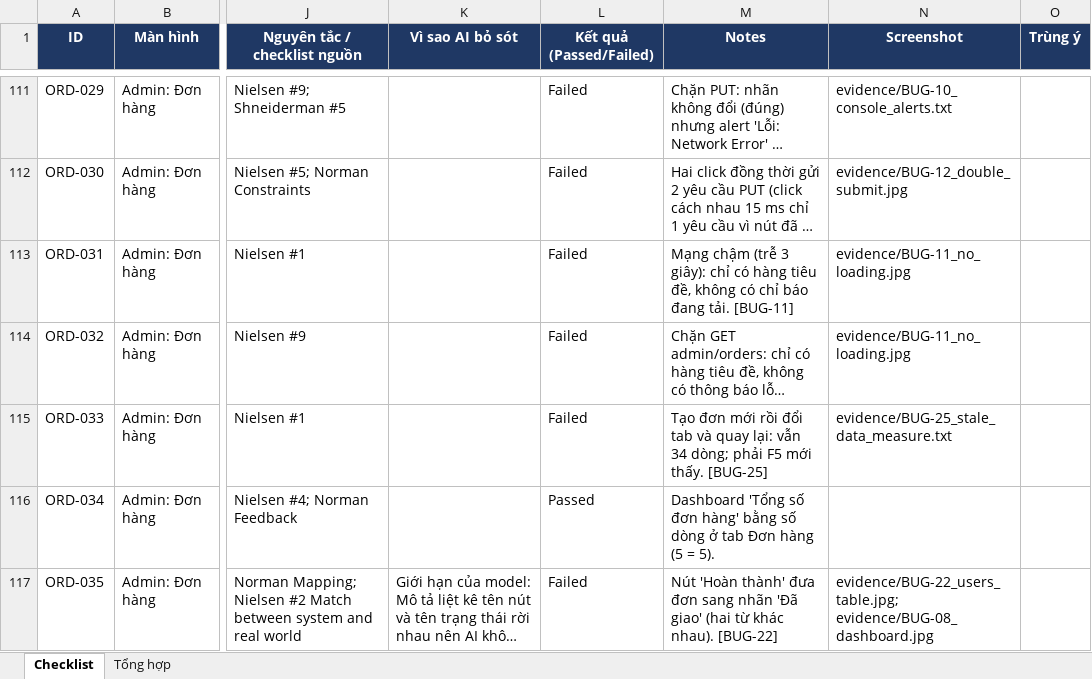
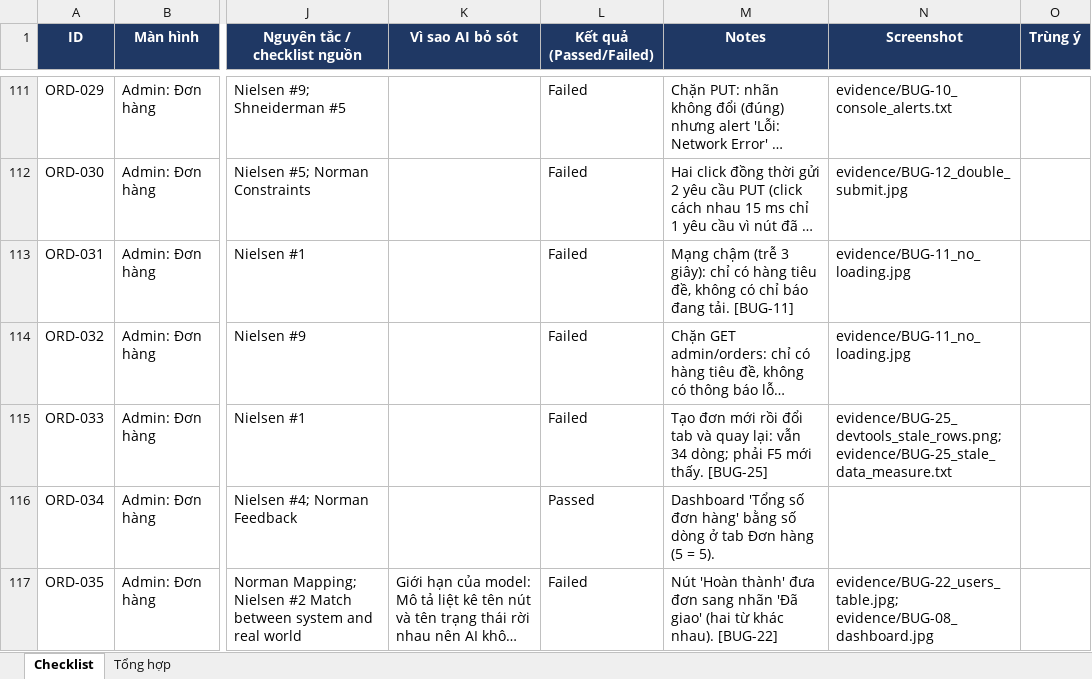
Before and after one commit to minhthang2k5/eshop-sut, an Excel workbook: hw03/checklist/GUI_Checklist.xlsx, sheet Checklist, drawn as a sheet; only a part is shown, gaps mark what is left out; long unchanged cells end in …; values as stored, in another font and other column widths than the file's, no borders; conditional formats not drawn; the diff covers the shown part only; the diff names each change by its address in the sheet, - before the commit and + after, or states it on an @@ line.

```diff
--- a/hw03/checklist/GUI_Checklist.xlsx (sheet Checklist)
+++ b/hw03/checklist/GUI_Checklist.xlsx (sheet Checklist)
-N115 (Screenshot): evidence/BUG-25_stale_data_measure.txt
+N115 (Screenshot): evidence/BUG-25_devtools_stale_rows.png; evidence/BUG-25_stale_data_measure.txt
```
Also changed, not shown: 16 edited cells elsewhere in this sheet, 17 other files.
